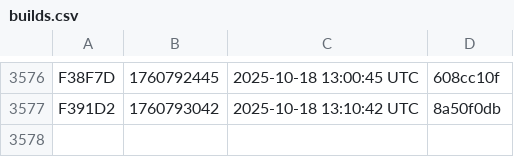
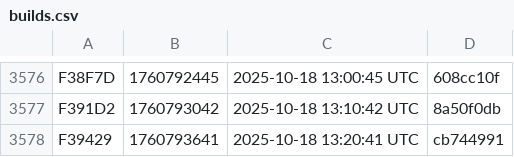
Before and after one commit to noob2git/weather, a CSV file: docs/assets/builds.csv, drawn as a sheet; only a part is shown, gaps mark what is left out.

```diff
--- a/docs/assets/builds.csv
+++ b/docs/assets/builds.csv
@@ -3577 +3577,2 @@ F38F7D,1760792445,2025-10-18 13:00:45 UTC,608cc10f
 F391D2,1760793042,2025-10-18 13:10:42 UTC,8a50f0db
+F39429,1760793641,2025-10-18 13:20:41 UTC,cb744991
```
Also changed, not shown: data/weather_history.csv, 2 other files.
